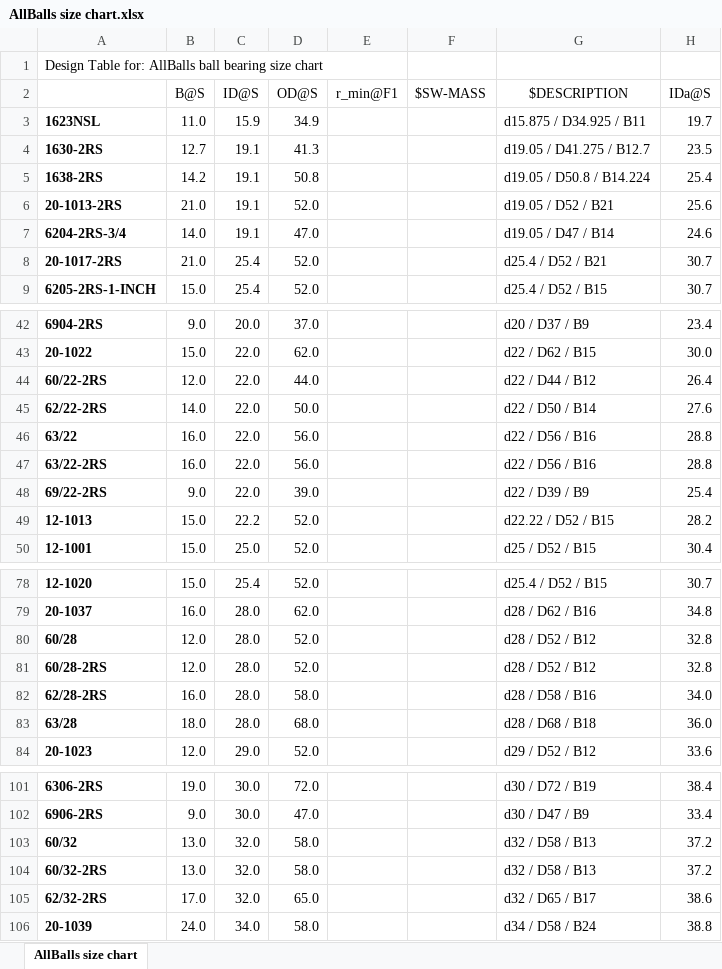
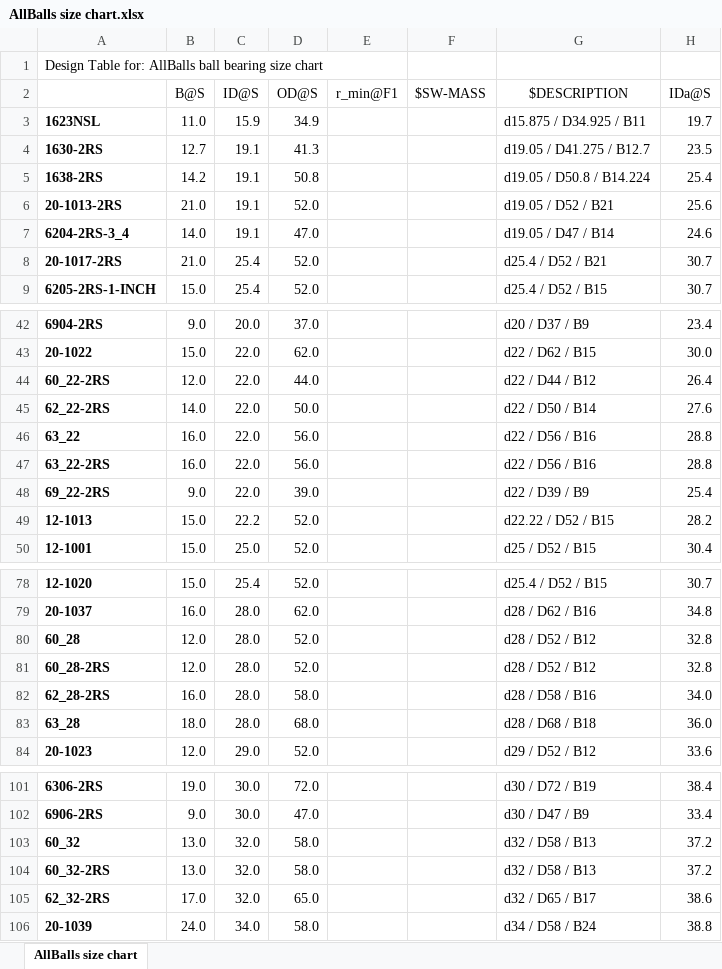
Before and after one commit to danylipsker/claudecode, an Excel workbook: BEARINGS/design-tables/AllBalls size chart.xlsx, sheet AllBalls size chart, drawn as a sheet; only a part is shown, gaps mark what is left out; values as stored, in another font and other column widths than the file's, no borders; the diff names each change by its address in the sheet, - before the commit and + after, or states it on an @@ line.

```diff
--- a/BEARINGS/design-tables/AllBalls size chart.xlsx (sheet AllBalls size chart)
+++ b/BEARINGS/design-tables/AllBalls size chart.xlsx (sheet AllBalls size chart)
-A7: 6204-2RS-3/4
+A7: 6204-2RS-3_4
-A44: 60/22-2RS
+A44: 60_22-2RS
-A45: 62/22-2RS
+A45: 62_22-2RS
-A46: 63/22
+A46: 63_22
-A47: 63/22-2RS
+A47: 63_22-2RS
-A48: 69/22-2RS
+A48: 69_22-2RS
-A80: 60/28
+A80: 60_28
-A81: 60/28-2RS
+A81: 60_28-2RS
-A82: 62/28-2RS
+A82: 62_28-2RS
-A83: 63/28
+A83: 63_28
-A103: 60/32
+A103: 60_32
-A104: 60/32-2RS
+A104: 60_32-2RS
-A105: 62/32-2RS
+A105: 62_32-2RS
```
Also changed, not shown: BEARINGS/design-tables/DGBB 6000-6300 (web).xlsx, BEARINGS/design-tables/Miniature 600 Timken.xlsx, 49 other files.
